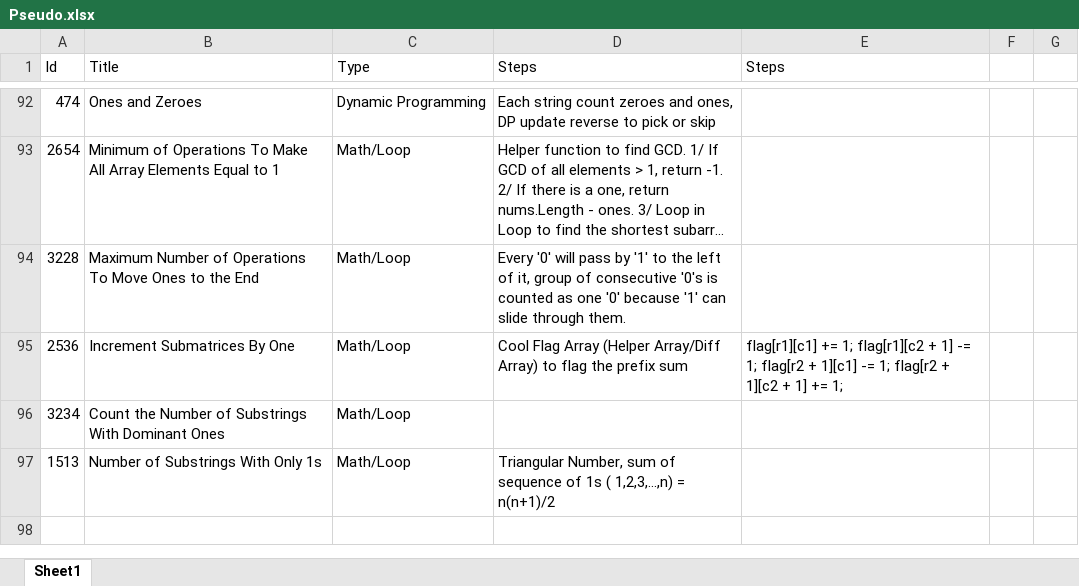
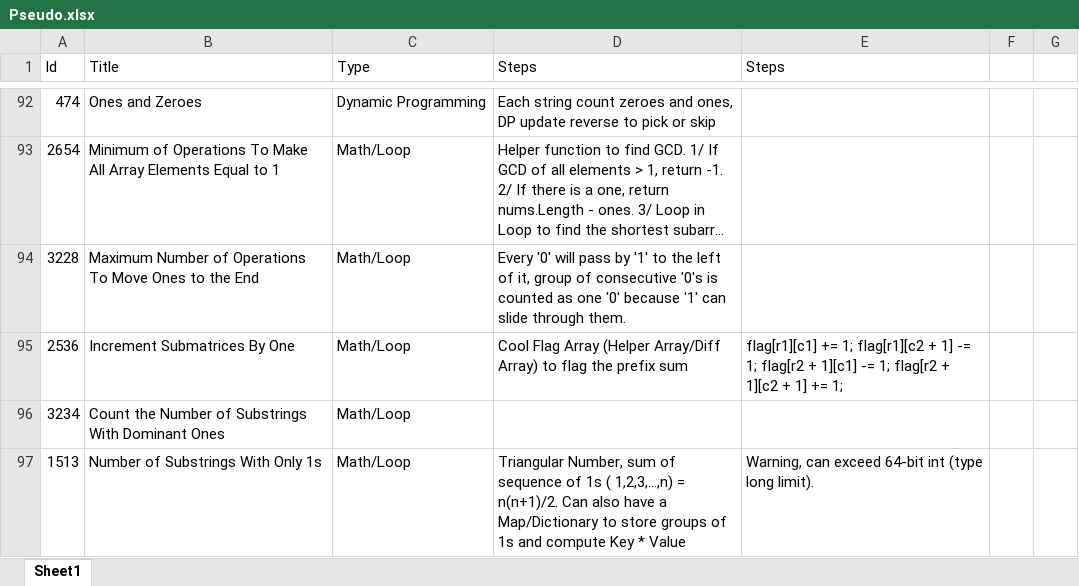
Before and after one commit to Mvrs10/LC_Solutions, an Excel workbook: Pseudo.xlsx, sheet Sheet1, drawn as a sheet; only a part is shown, gaps mark what is left out; long unchanged cells end in …; values as stored, in another font and other column widths than the file's, no borders; the diff names each change by its address in the sheet, - before the commit and + after, or states it on an @@ line.

```diff
--- a/Pseudo.xlsx (sheet Sheet1)
+++ b/Pseudo.xlsx (sheet Sheet1)
-D97 (Steps): …1,2,3,…,n) = n(n+1)/2
+D97 (Steps): …1,2,3,…,n) = n(n+1)/2. Can also have a Map/Dictionary to store groups of 1s and compute Key * Value
-E97 (Steps): (empty)
+E97 (Steps): Warning, can exceed 64-bit int (type long limit).
```
Also changed, not shown: 4 other files.
